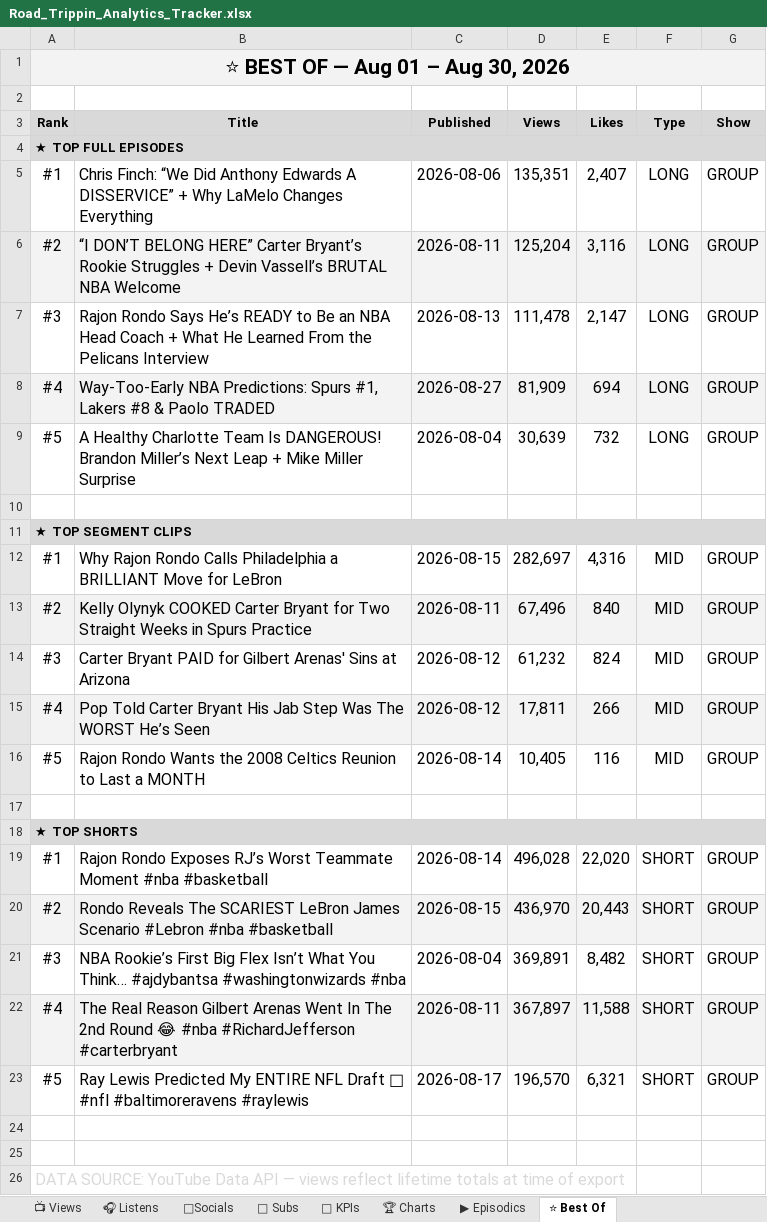
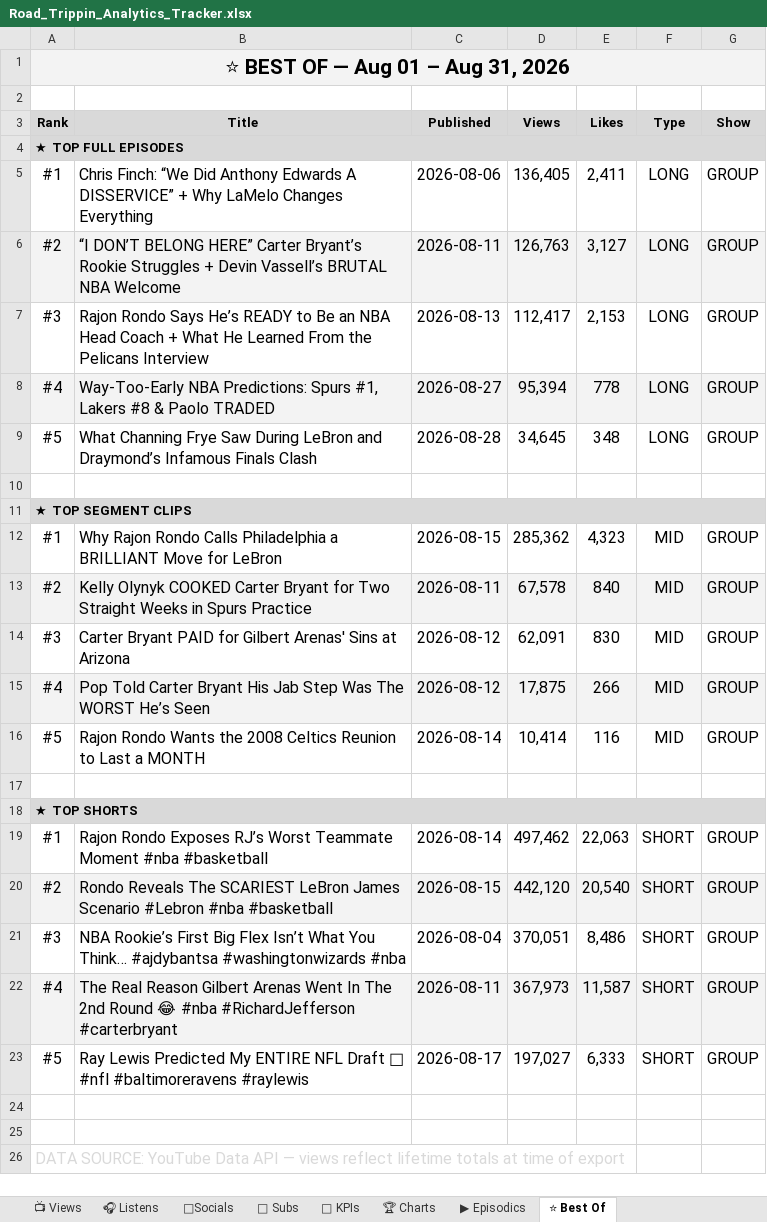
Before and after one commit to raindelaymedia/roadtrippin, an Excel workbook: master/shows/road_trippin/data/Road_Trippin_Analytics_Tracker.xlsx, sheet ⭐ Best Of, drawn as a sheet; values as stored, in another font and other column widths than the file's, no borders; the diff names each change by its address in the sheet, - before the commit and + after, or states it on an @@ line.

```diff
--- a/master/shows/road_trippin/data/Road_Trippin_Analytics_Tracker.xlsx (sheet ⭐ Best Of)
+++ b/master/shows/road_trippin/data/Road_Trippin_Analytics_Tracker.xlsx (sheet ⭐ Best Of)
-A1 (Rank): ⭐ BEST OF — Aug 01 – Aug 30, 2026
+A1 (Rank): ⭐ BEST OF — Aug 01 – Aug 31, 2026
-D5 (Views): 135,351
+D5 (Views): 136,405
-E5 (Likes): 2,407
+E5 (Likes): 2,411
-D6 (Views): 125,204
+D6 (Views): 126,763
-E6 (Likes): 3,116
+E6 (Likes): 3,127
-D7 (Views): 111,478
+D7 (Views): 112,417
-E7 (Likes): 2,147
+E7 (Likes): 2,153
-D8 (Views): 81,909
+D8 (Views): 95,394
-E8 (Likes): 694
+E8 (Likes): 778
-B9 (Title): A Healthy Charlotte Team Is DANGEROUS! Brandon Miller’s Next Leap + Mike Miller Surprise
+B9 (Title): What Channing Frye Saw During LeBron and Draymond’s Infamous Finals Clash
-C9 (Published): 2026-08-04
+C9 (Published): 2026-08-28
-D9 (Views): 30,639
+D9 (Views): 34,645
-E9 (Likes): 732
+E9 (Likes): 348
-D12 (Views): 282,697
+D12 (Views): 285,362
-E12 (Likes): 4,316
+E12 (Likes): 4,323
-D13 (Views): 67,496
+D13 (Views): 67,578
-D14 (Views): 61,232
+D14 (Views): 62,091
-E14 (Likes): 824
+E14 (Likes): 830
-D15 (Views): 17,811
+D15 (Views): 17,875
-D16 (Views): 10,405
+D16 (Views): 10,414
-D19 (Views): 496,028
+D19 (Views): 497,462
-E19 (Likes): 22,020
+E19 (Likes): 22,063
-D20 (Views): 436,970
+D20 (Views): 442,120
-E20 (Likes): 20,443
+E20 (Likes): 20,540
-D21 (Views): 369,891
+D21 (Views): 370,051
-E21 (Likes): 8,482
+E21 (Likes): 8,486
-D22 (Views): 367,897
+D22 (Views): 367,973
-E22 (Likes): 11,588
+E22 (Likes): 11,587
-D23 (Views): 196,570
+D23 (Views): 197,027
-E23 (Likes): 6,321
+E23 (Likes): 6,333
```
Also changed, not shown: sheet 👥 Subs, sheet 🔑 KPIs, sheet 📺 Views, sheet ▶ Episodics, 7 other files.
